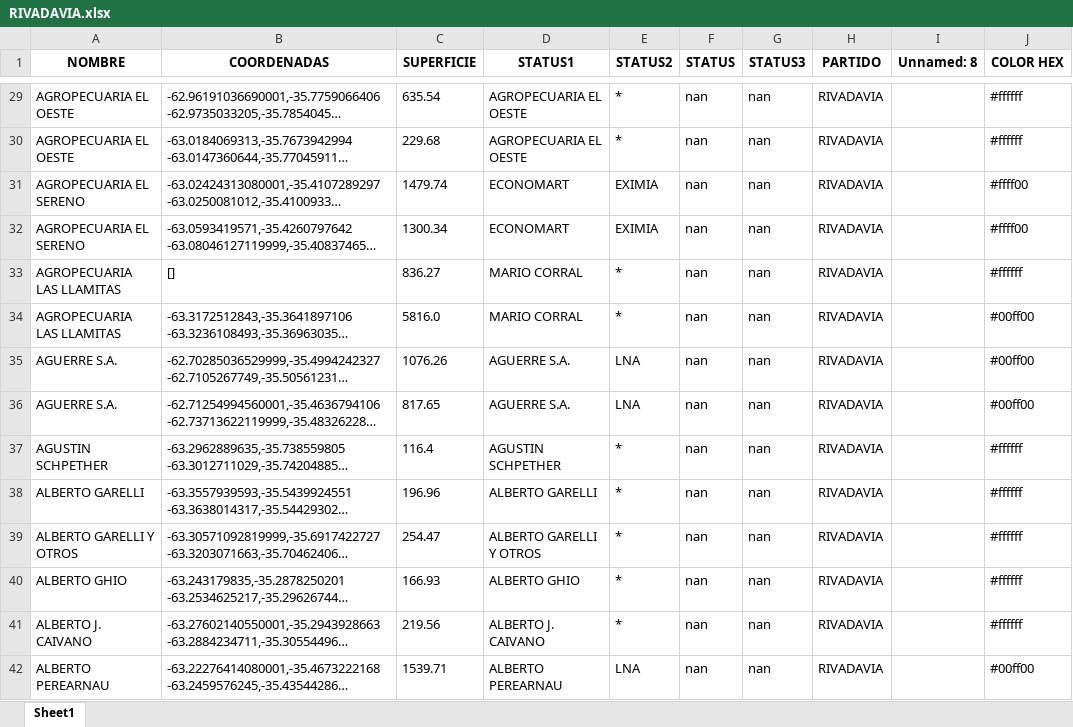
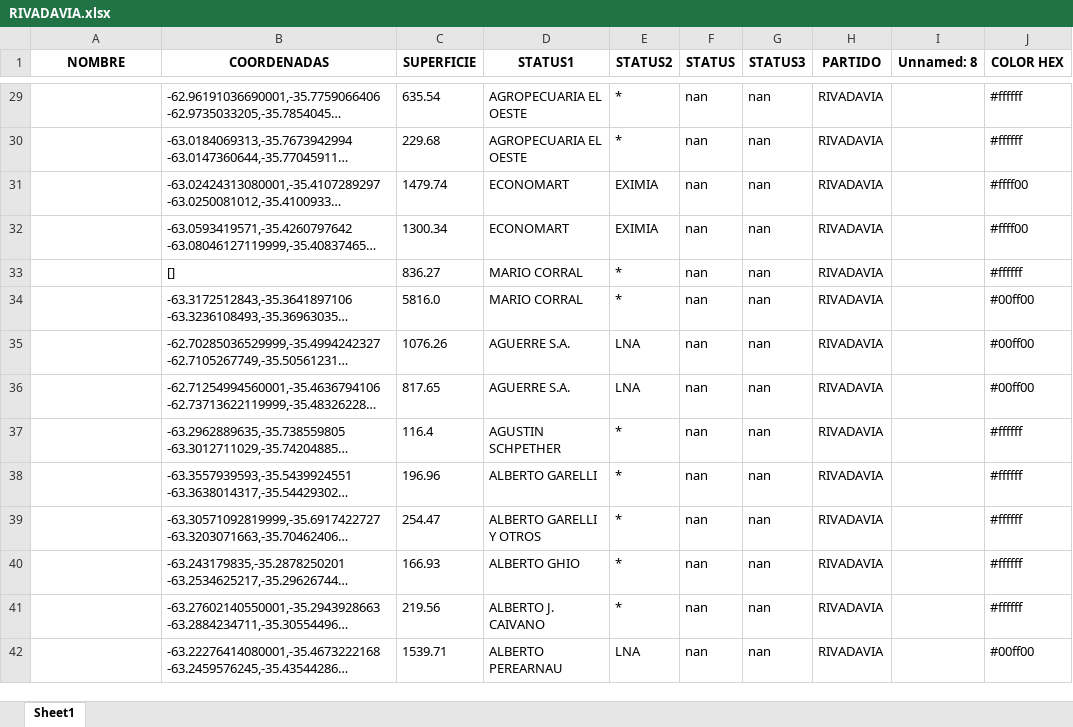
Before and after one commit to diegoubici/MAppEAR, an Excel workbook: data/RIVADAVIA/RIVADAVIA.xlsx, sheet Sheet1, drawn as a sheet; only a part is shown, gaps mark what is left out; long unchanged cells end in …; values as stored, in another font and other column widths than the file's, no borders; the diff covers the shown part only; the diff names each change by its address in the sheet, - before the commit and + after, or states it on an @@ line.

```diff
--- a/data/RIVADAVIA/RIVADAVIA.xlsx (sheet Sheet1)
+++ b/data/RIVADAVIA/RIVADAVIA.xlsx (sheet Sheet1)
-A29:A30 (NOMBRE): AGROPECUARIA EL OESTE
+A29:A30 (NOMBRE): (empty)
-A31:A32 (NOMBRE): AGROPECUARIA EL SERENO
+A31:A32 (NOMBRE): (empty)
-A33:A34 (NOMBRE): AGROPECUARIA LAS LLAMITAS
+A33:A34 (NOMBRE): (empty)
-A35:A36 (NOMBRE): AGUERRE S.A.
+A35:A36 (NOMBRE): (empty)
-A37 (NOMBRE): AGUSTIN SCHPETHER
+A37 (NOMBRE): (empty)
-A38 (NOMBRE): ALBERTO GARELLI
+A38 (NOMBRE): (empty)
-A39 (NOMBRE): ALBERTO GARELLI Y OTROS
+A39 (NOMBRE): (empty)
-A40 (NOMBRE): ALBERTO GHIO
+A40 (NOMBRE): (empty)
-A41 (NOMBRE): ALBERTO J. CAIVANO
+A41 (NOMBRE): (empty)
-A42 (NOMBRE): ALBERTO PEREARNAU
+A42 (NOMBRE): (empty)
```
Also changed, not shown: 1091 edited cells elsewhere in this sheet, data/DSUBICI/RIVADAVIA.xlsx, 7 other files.
